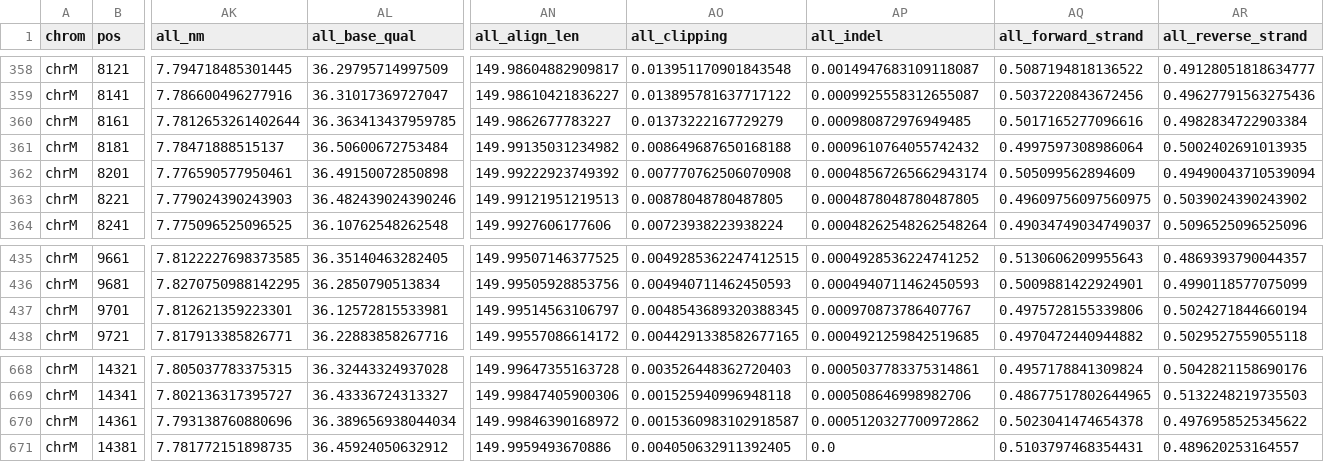
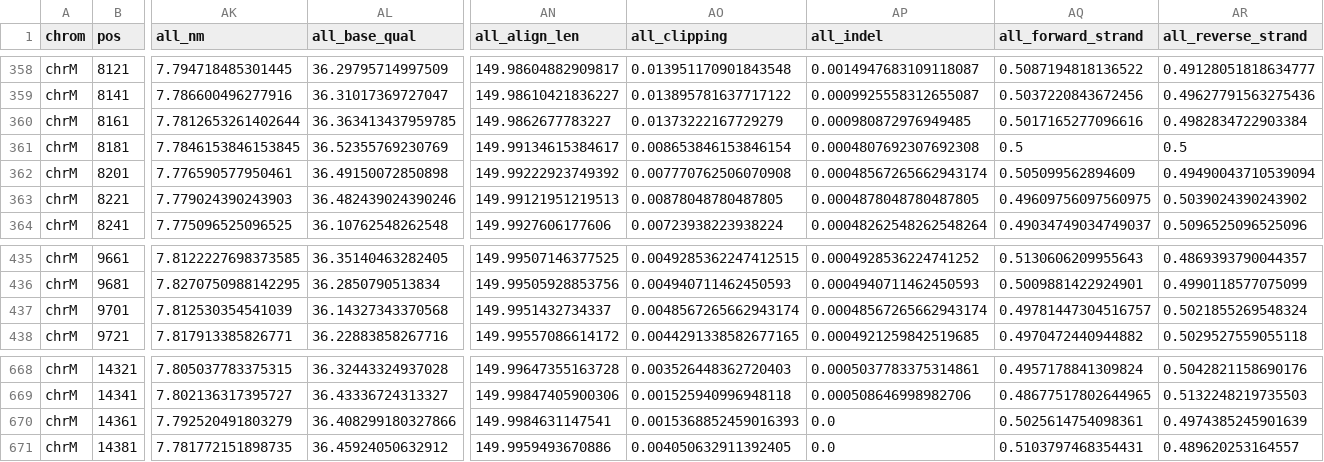
Before and after one commit to jchchiu/rust-varlap, a CSV file: test_data/rust-varlap.output.csv, drawn as a sheet; only a part is shown, gaps mark what is left out; the diff covers the shown part only; the diff names each change by its address in the sheet, - before the commit and + after, or states it on an @@ line.

Commit message:
fix: changed read overlapping variant check to use reference-based pos from cigar

```diff
--- a/test_data/rust-varlap.output.csv
+++ b/test_data/rust-varlap.output.csv
-AK361 (all_nm): 7.78471888515137
+AK361 (all_nm): 7.7846153846153845
-AL361 (all_base_qual): 36.50600672753484
+AL361 (all_base_qual): 36.52355769230769
-AN361 (all_align_len): 149.99135031234982
+AN361 (all_align_len): 149.99134615384617
-AO361 (all_clipping): 0.008649687650168188
+AO361 (all_clipping): 0.008653846153846154
-AP361 (all_indel): 0.0009610764055742432
+AP361 (all_indel): 0.0004807692307692308
-AQ361 (all_forward_strand): 0.4997597308986064
+AQ361 (all_forward_strand): 0.5
-AR361 (all_reverse_strand): 0.5002402691013935
+AR361 (all_reverse_strand): 0.5
-AK437 (all_nm): 7.812621359223301
+AK437 (all_nm): 7.812530354541039
-AL437 (all_base_qual): 36.12572815533981
+AL437 (all_base_qual): 36.14327343370568
-AN437 (all_align_len): 149.99514563106797
+AN437 (all_align_len): 149.9951432734337
-AO437 (all_clipping): 0.0048543689320388345
+AO437 (all_clipping): 0.0048567265662943174
-AP437 (all_indel): 0.000970873786407767
+AP437 (all_indel): 0.00048567265662943174
-AQ437 (all_forward_strand): 0.4975728155339806
+AQ437 (all_forward_strand): 0.49781447304516757
-AR437 (all_reverse_strand): 0.5024271844660194
+AR437 (all_reverse_strand): 0.5021855269548324
-AK670 (all_nm): 7.793138760880696
+AK670 (all_nm): 7.792520491803279
-AL670 (all_base_qual): 36.389656938044034
+AL670 (all_base_qual): 36.408299180327866
-AN670 (all_align_len): 149.99846390168972
+AN670 (all_align_len): 149.9984631147541
-AO670 (all_clipping): 0.0015360983102918587
+AO670 (all_clipping): 0.0015368852459016393
-AP670 (all_indel): 0.0005120327700972862
+AP670 (all_indel): 0.0
-AQ670 (all_forward_strand): 0.5023041474654378
+AQ670 (all_forward_strand): 0.5025614754098361
-AR670 (all_reverse_strand): 0.4976958525345622
+AR670 (all_reverse_strand): 0.4974385245901639
```
Also changed, not shown: 3 edited cells elsewhere in this file, 2 other files.
